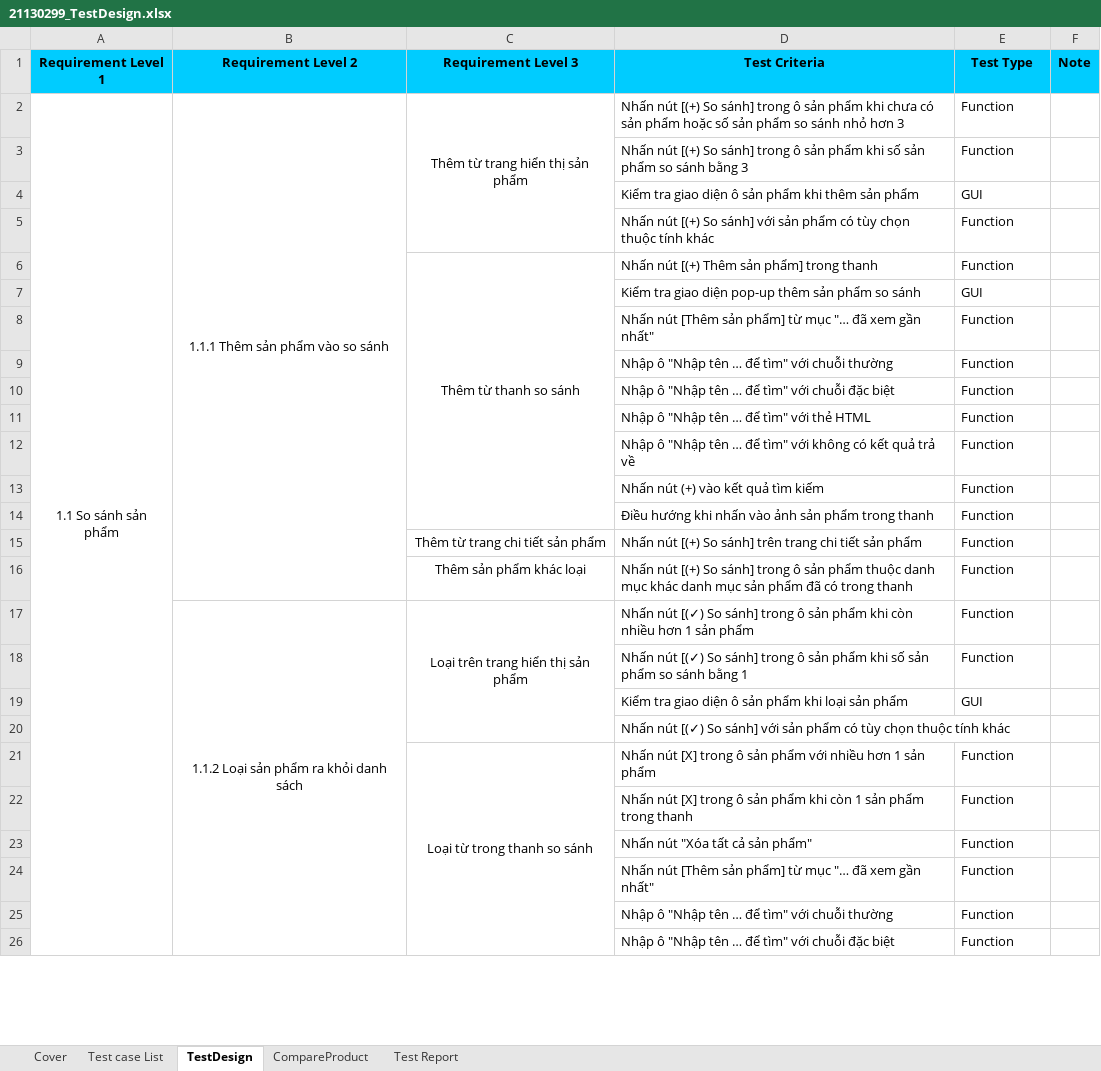
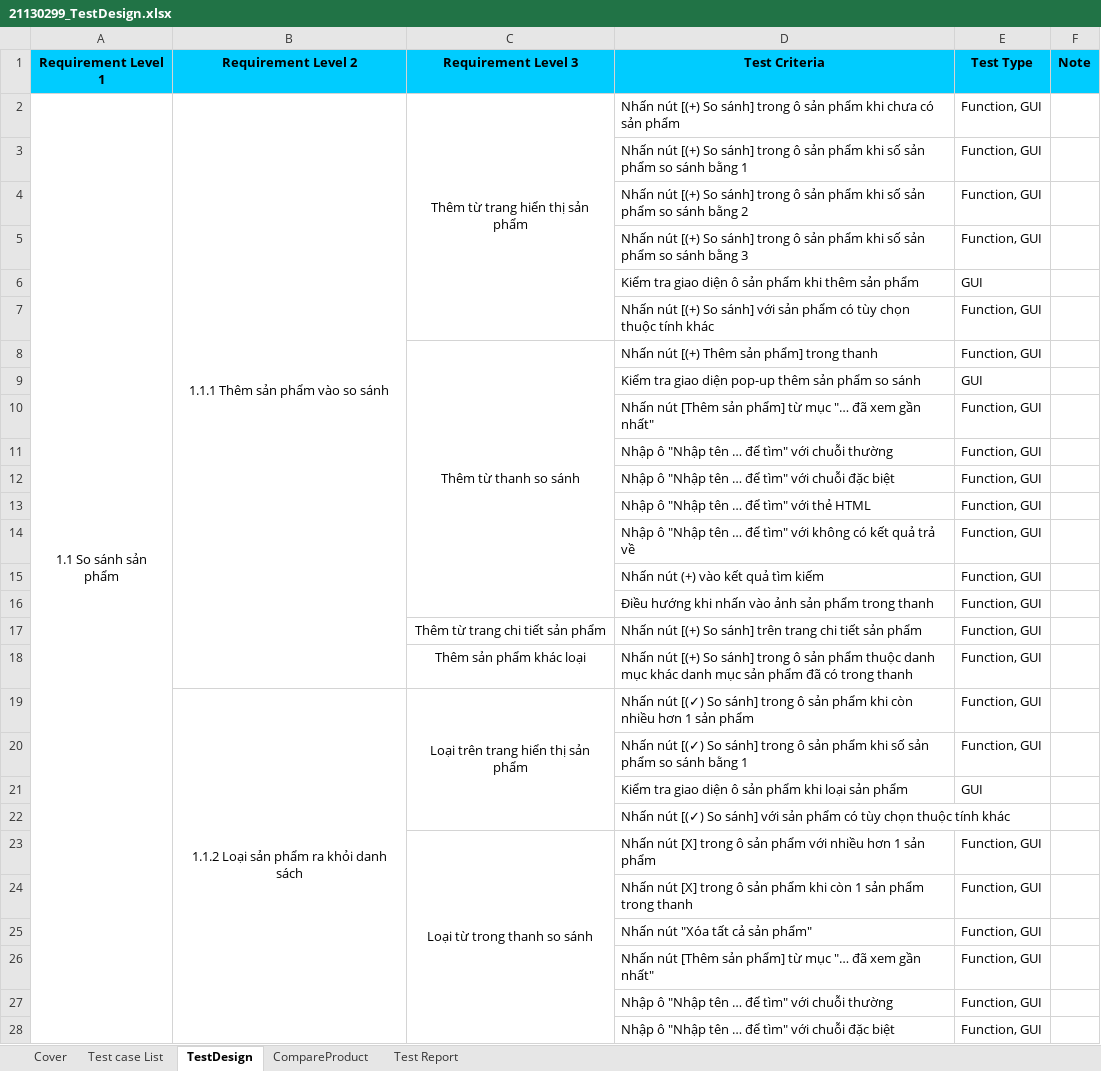
Before and after one commit to tuan0919/tester-2024, an Excel workbook: 21130299_TestDesign.xlsx, sheet TestDesign, drawn as a sheet; only a part is shown; values as stored, in another font and other column widths than the file's, no borders; addresses are those after the commit; the diff covers the shown part only; the diff names each change by its address in the sheet, - before the commit and + after, or states it on an @@ line.

```diff
--- a/21130299_TestDesign.xlsx (sheet TestDesign)
+++ b/21130299_TestDesign.xlsx (sheet TestDesign)
-D2 (Test Criteria): …sản phẩm hoặc số sản phẩm so sánh nhỏ hơn 3
+D2 (Test Criteria): …sản phẩm
-E2 (Test Type): Function
+E2 (Test Type): Function, GUI
+row 3:  |  |  | Nhấn nút [(+) So sánh] trong ô sản phẩm khi số sản phẩm so sánh bằng 1 | Function, GUI
+row 4:  |  |  | Nhấn nút [(+) So sánh] trong ô sản phẩm khi số sản phẩm so sánh bằng 2 | Function, GUI
-E5 (Test Type): Function
+E5 (Test Type): Function, GUI
-E7:E8 (Test Type): Function
+E7:E8 (Test Type): Function, GUI
-E10:E20 (Test Type): Function
+E10:E20 (Test Type): Function, GUI
-E23:E28 (Test Type): Function
+E23:E28 (Test Type): Function, GUI
```
Also changed, not shown: 1 added row and 20 edited cells elsewhere in this sheet, sheet CompareProduct, sheet Test Report, hidden cells, 1 other file.
